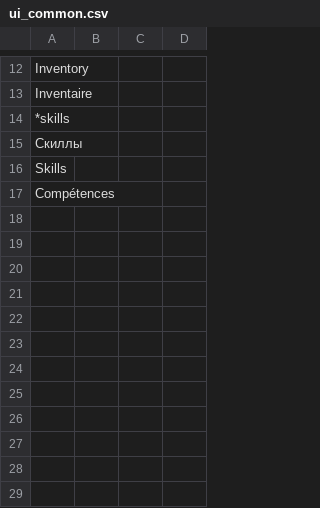
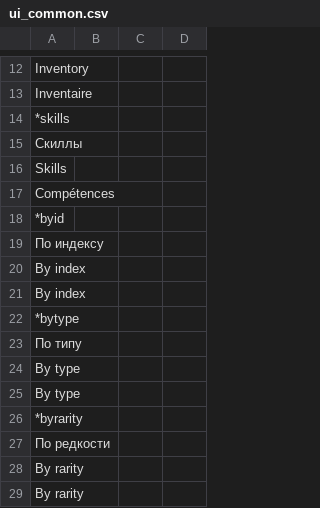
Before and after one commit to blackrainbowtest/UNITY_GAME_LIGHT, a CSV file: Assets/GameData/Localization/CSV/ui_common.csv, drawn as a sheet; only a part is shown, gaps mark what is left out.

```diff
--- a/Assets/GameData/Localization/CSV/ui_common.csv
+++ b/Assets/GameData/Localization/CSV/ui_common.csv
@@ -17 +17,13 @@
 	Compétences;
+*byid;
+	По индексу;
+	By index;
+	By index;
+*bytype;
+	По типу;
+	By type;
+	By type;
+*byrarity;
+	По редкости;
+	By rarity;
+	By rarity;
```
Also changed, not shown: 25 other files.
